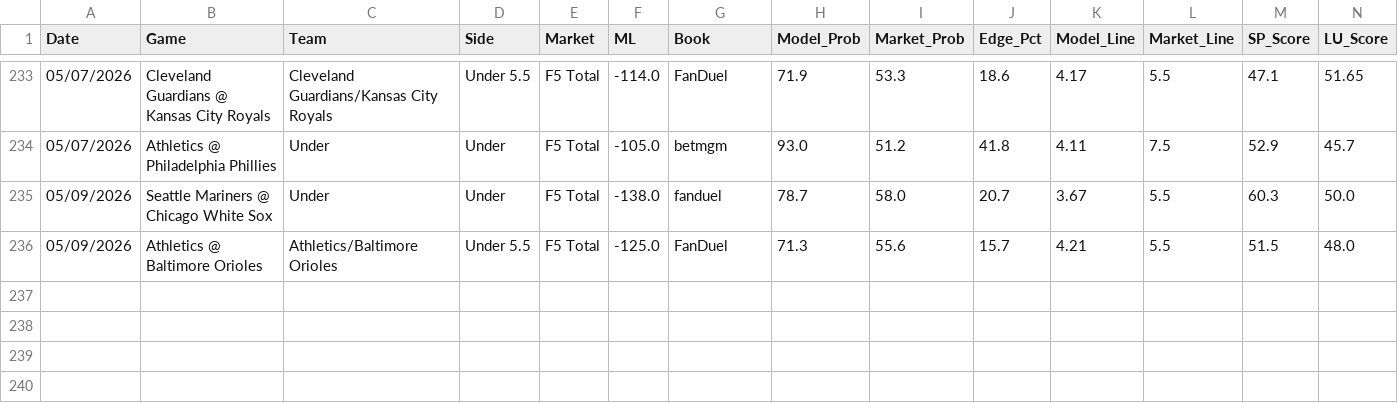
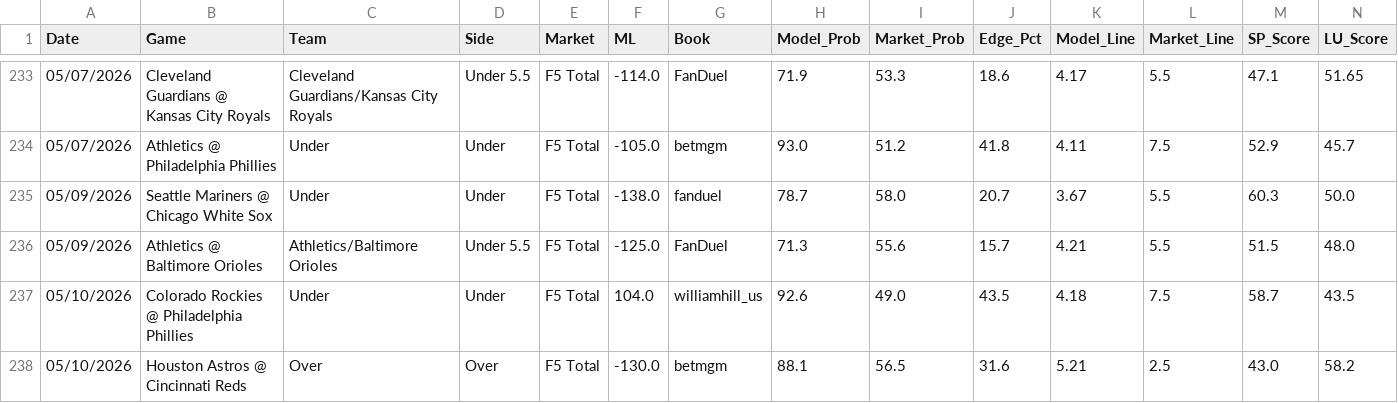
Before and after one commit to reesesetzer-pro/mlb-f5-model, a CSV file: model_picks.csv, drawn as a sheet; only a part is shown, gaps mark what is left out; rows hold the shown columns only; the diff names each change by its address in the sheet, - before the commit and + after, or states it on an @@ line.

Commit message:
picks: sync 2026-05-10

```diff
--- a/model_picks.csv
+++ b/model_picks.csv
+row 237: 05/10/2026 | Colorado Rockies @ Philadelphia Phillies | Under | Under | F5 Total | 104.0 | williamhill_us | 92.6 | 49.0 | 43.5 | 4.18 | 7.5 | 58.7 | 43.5
+row 238: 05/10/2026 | Houston Astros @ Cincinnati Reds | Over | Over | F5 Total | -130.0 | betmgm | 88.1 | 56.5 | 31.6 | 5.21 | 2.5 | 43.0 | 58.2
```
